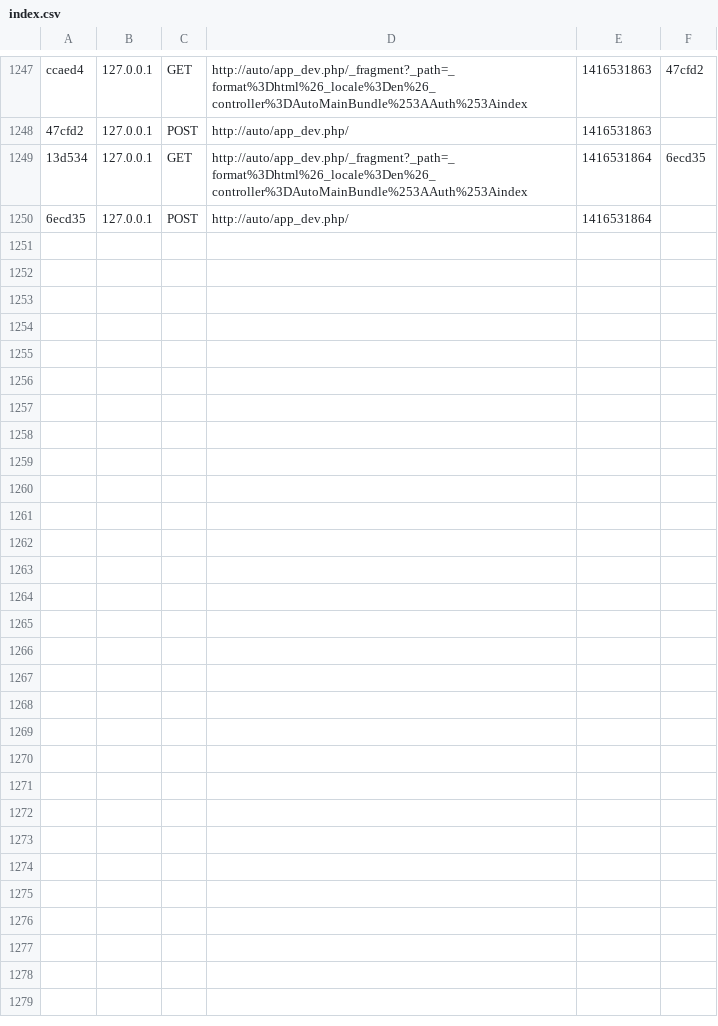
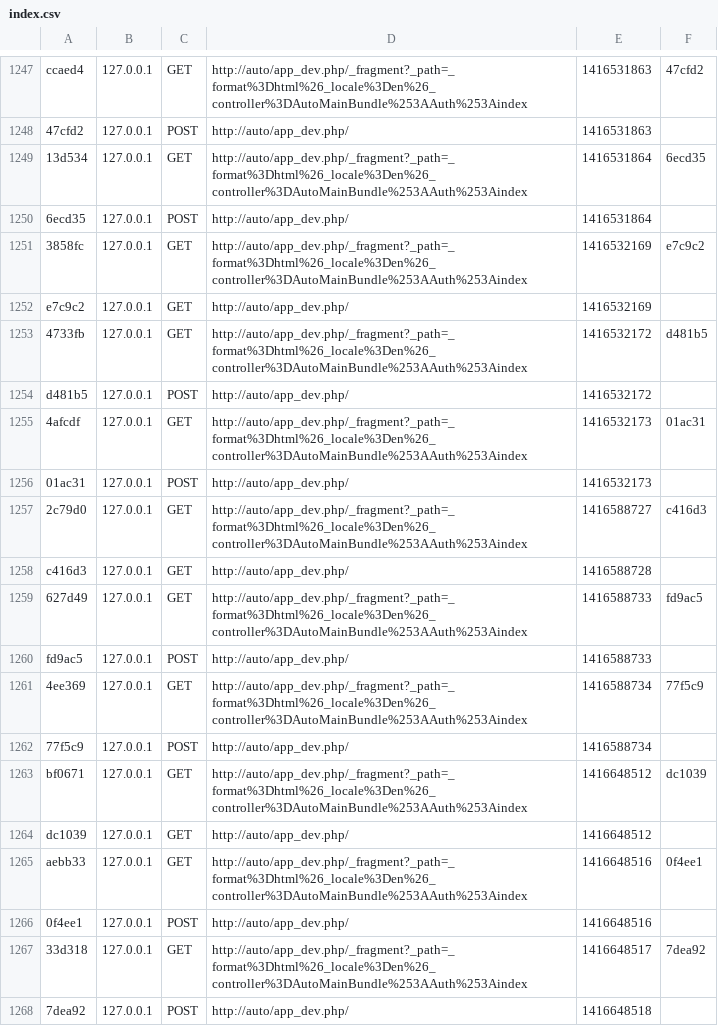
Before and after one commit to ROKIRA/auto, a CSV file: app/cache/dev/profiler/index.csv, drawn as a sheet; only a part is shown, gaps mark what is left out; the diff names each change by its address in the sheet, - before the commit and + after, or states it on an @@ line.

```diff
--- a/app/cache/dev/profiler/index.csv
+++ b/app/cache/dev/profiler/index.csv
+row 1251: 3858fc | 127.0.0.1 | GET | http://auto/app_dev.php/_fragment?_path=_format%3Dhtml%26_locale%3Den%26_controller%3DAutoMainBundle%253AAuth%253Aindex | 1416532169 | e7c9c2
+row 1252: e7c9c2 | 127.0.0.1 | GET | http://auto/app_dev.php/ | 1416532169
+row 1253: 4733fb | 127.0.0.1 | GET | http://auto/app_dev.php/_fragment?_path=_format%3Dhtml%26_locale%3Den%26_controller%3DAutoMainBundle%253AAuth%253Aindex | 1416532172 | d481b5
+row 1254: d481b5 | 127.0.0.1 | POST | http://auto/app_dev.php/ | 1416532172
+row 1255: 4afcdf | 127.0.0.1 | GET | http://auto/app_dev.php/_fragment?_path=_format%3Dhtml%26_locale%3Den%26_controller%3DAutoMainBundle%253AAuth%253Aindex | 1416532173 | 01ac31
+row 1256: 01ac31 | 127.0.0.1 | POST | http://auto/app_dev.php/ | 1416532173
+row 1257: 2c79d0 | 127.0.0.1 | GET | http://auto/app_dev.php/_fragment?_path=_format%3Dhtml%26_locale%3Den%26_controller%3DAutoMainBundle%253AAuth%253Aindex | 1416588727 | c416d3
+row 1258: c416d3 | 127.0.0.1 | GET | http://auto/app_dev.php/ | 1416588728
+row 1259: 627d49 | 127.0.0.1 | GET | http://auto/app_dev.php/_fragment?_path=_format%3Dhtml%26_locale%3Den%26_controller%3DAutoMainBundle%253AAuth%253Aindex | 1416588733 | fd9ac5
+row 1260: fd9ac5 | 127.0.0.1 | POST | http://auto/app_dev.php/ | 1416588733
+row 1261: 4ee369 | 127.0.0.1 | GET | http://auto/app_dev.php/_fragment?_path=_format%3Dhtml%26_locale%3Den%26_controller%3DAutoMainBundle%253AAuth%253Aindex | 1416588734 | 77f5c9
+row 1262: 77f5c9 | 127.0.0.1 | POST | http://auto/app_dev.php/ | 1416588734
+row 1263: bf0671 | 127.0.0.1 | GET | http://auto/app_dev.php/_fragment?_path=_format%3Dhtml%26_locale%3Den%26_controller%3DAutoMainBundle%253AAuth%253Aindex | 1416648512 | dc1039
+row 1264: dc1039 | 127.0.0.1 | GET | http://auto/app_dev.php/ | 1416648512
+row 1265: aebb33 | 127.0.0.1 | GET | http://auto/app_dev.php/_fragment?_path=_format%3Dhtml%26_locale%3Den%26_controller%3DAutoMainBundle%253AAuth%253Aindex | 1416648516 | 0f4ee1
+row 1266: 0f4ee1 | 127.0.0.1 | POST | http://auto/app_dev.php/ | 1416648516
+row 1267: 33d318 | 127.0.0.1 | GET | http://auto/app_dev.php/_fragment?_path=_format%3Dhtml%26_locale%3Den%26_controller%3DAutoMainBundle%253AAuth%253Aindex | 1416648517 | 7dea92
+row 1268: 7dea92 | 127.0.0.1 | POST | http://auto/app_dev.php/ | 1416648518
```
Also changed, not shown: 16 other files.
